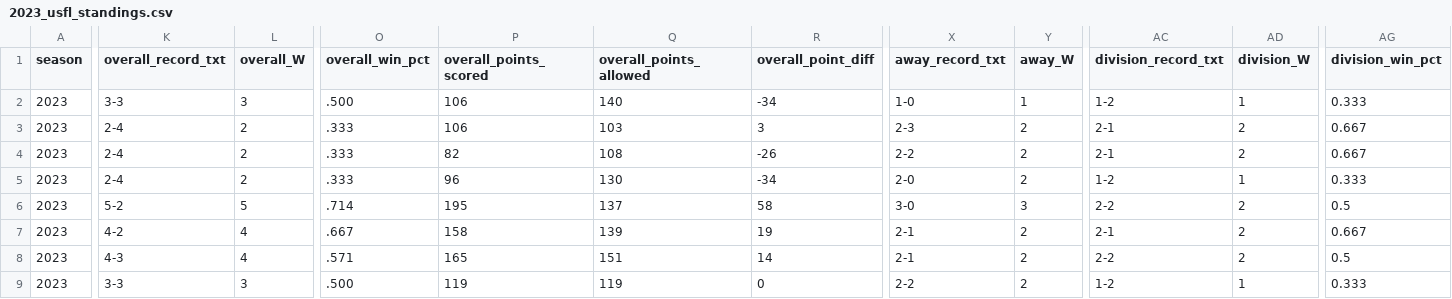
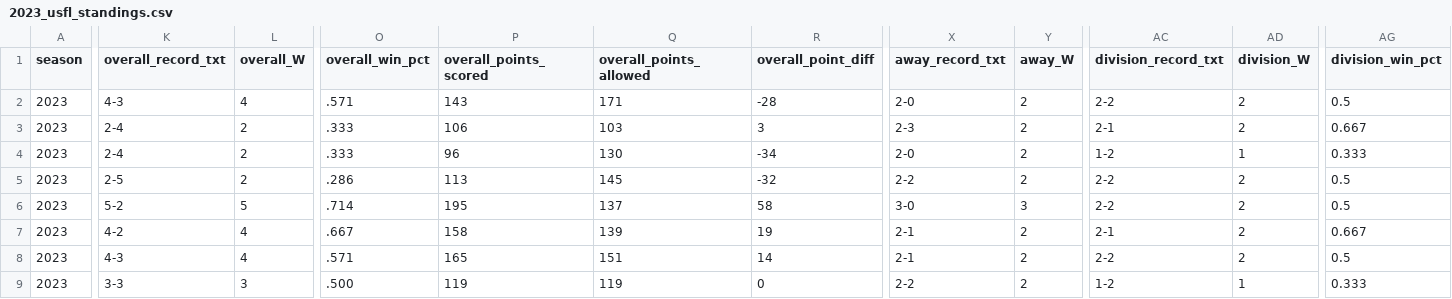
Before and after one commit to armstjc/usfl-2022-data-repository, a CSV file: standings/csv/2023_usfl_standings.csv, drawn as a sheet; only a part is shown, gaps mark what is left out; removed rows and columns are numbered as before the commit, all else as after; rows hold the shown columns only; the diff covers the shown part only; the diff names each change by its address in the sheet, - before the commit and + after, or states it on an @@ line.

```diff
--- a/standings/csv/2023_usfl_standings.csv
+++ b/standings/csv/2023_usfl_standings.csv
-K2 (overall_record_txt): 3-3
+K2 (overall_record_txt): 4-3
-L2 (overall_W): 3
+L2 (overall_W): 4
-O2 (overall_win_pct): .500
+O2 (overall_win_pct): .571
-P2 (overall_points_scored): 106
+P2 (overall_points_scored): 143
-Q2 (overall_points_allowed): 140
+Q2 (overall_points_allowed): 171
-R2 (overall_point_diff): -34
+R2 (overall_point_diff): -28
-X2 (away_record_txt): 1-0
+X2 (away_record_txt): 2-0
-Y2 (away_W): 1
+Y2 (away_W): 2
-AC2 (division_record_txt): 1-2
+AC2 (division_record_txt): 2-2
-AD2 (division_W): 1
+AD2 (division_W): 2
-AG2 (division_win_pct): 0.333
+AG2 (division_win_pct): 0.5
-row 4: 2023 | 2-4 | 2 | .333 | 82 | 108 | -26 | 2-2 | 2 | 2-1 | 2 | 0.667
+row 5: 2023 | 2-5 | 2 | .286 | 113 | 145 | -32 | 2-2 | 2 | 2-2 | 2 | 0.5
```
Also changed, not shown: 2 edited cells elsewhere in this file, player_stats/season_stats/csv/2023_player_season_stats.csv, 36 other files.
